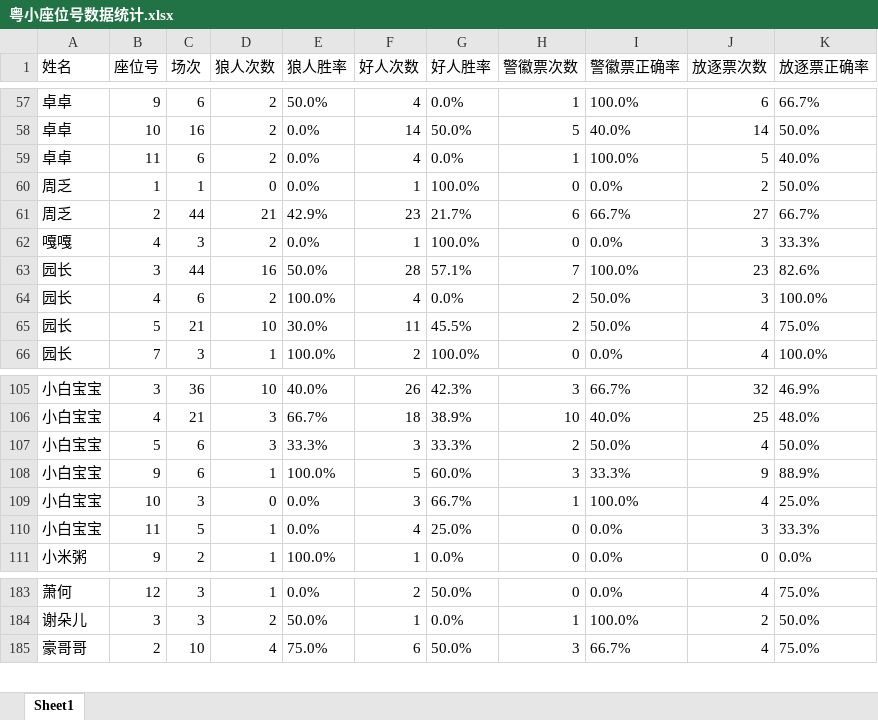
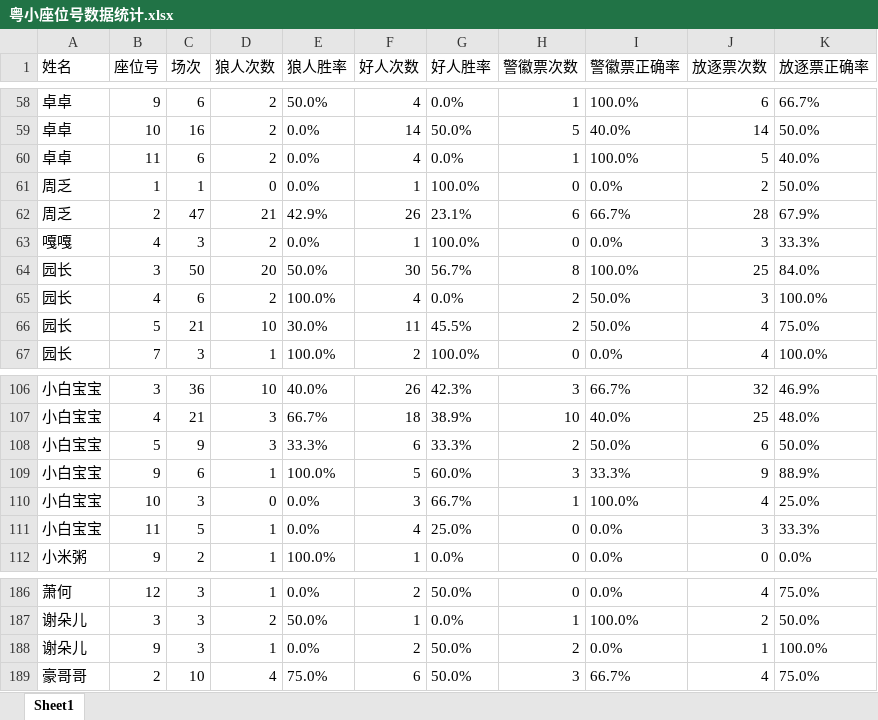
Before and after one commit to misamisa28/lrs, an Excel workbook: data/粤小座位号数据统计.xlsx, sheet Sheet1, drawn as a sheet; only a part is shown, gaps mark what is left out; values as stored, in another font and other column widths than the file's, no borders; addresses are those after the commit; the diff covers the shown part only; the diff names each change by its address in the sheet, - before the commit and + after, or states it on an @@ line.

```diff
--- a/data/粤小座位号数据统计.xlsx (sheet Sheet1)
+++ b/data/粤小座位号数据统计.xlsx (sheet Sheet1)
-C62 (场次): 44
+C62 (场次): 47
-F62 (好人次数): 23
+F62 (好人次数): 26
-G62 (好人胜率): 21.7%
+G62 (好人胜率): 23.1%
-J62 (放逐票次数): 27
+J62 (放逐票次数): 28
-K62 (放逐票正确率): 66.7%
+K62 (放逐票正确率): 67.9%
-C64 (场次): 44
+C64 (场次): 50
-D64 (狼人次数): 16
+D64 (狼人次数): 20
-F64 (好人次数): 28
+F64 (好人次数): 30
-G64 (好人胜率): 57.1%
+G64 (好人胜率): 56.7%
-H64 (警徽票次数): 7
+H64 (警徽票次数): 8
-J64 (放逐票次数): 23
+J64 (放逐票次数): 25
-K64 (放逐票正确率): 82.6%
+K64 (放逐票正确率): 84.0%
-C108 (场次): 6
+C108 (场次): 9
-F108 (好人次数): 3
+F108 (好人次数): 6
-J108 (放逐票次数): 4
+J108 (放逐票次数): 6
+row 188: 谢朵儿 | 9 | 3 | 1 | 0.0% | 2 | 50.0% | 2 | 0.0% | 1 | 100.0%
```
Also changed, not shown: 9 added rows, 6 removed rows and 38 edited cells elsewhere in this sheet, 15 other files.
